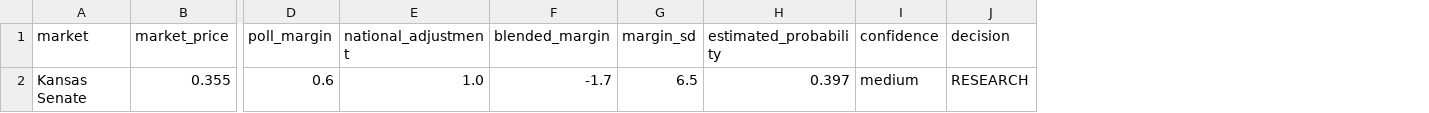
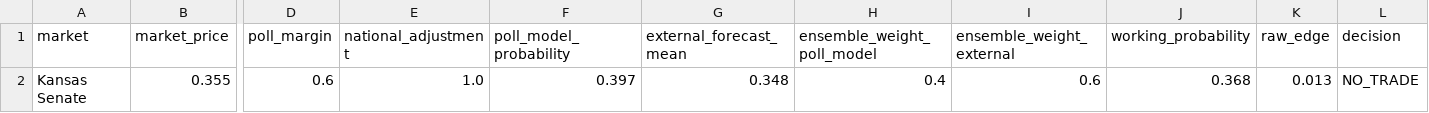
Before and after one commit to Lnvqntx/Susquehanna-Predictions-Cup, a CSV file: data/model_inputs.csv, drawn as a sheet; only a part is shown, gaps mark what is left out; removed rows and columns are numbered as before the commit, all else as after; the diff names each change by its address in the sheet, - before the commit and + after, or states it on an @@ line.

Commit message:
Refine Kansas research and model inputs

```diff
--- a/data/model_inputs.csv
+++ b/data/model_inputs.csv
-column F (blended_margin), row 2: -1.7
-column G (margin_sd), row 2: 6.5
-column I (confidence), row 2: medium
+column G (external_forecast_mean), row 2: 0.348
+column H (ensemble_weight_poll_model), row 2: 0.4
+column I (ensemble_weight_external), row 2: 0.6
+column J (working_probability), row 2: 0.368
+column K (raw_edge), row 2: 0.013
-F1: estimated_probability
+F1: poll_model_probability
-L2 (decision): RESEARCH
+L2 (decision): NO_TRADE
```
